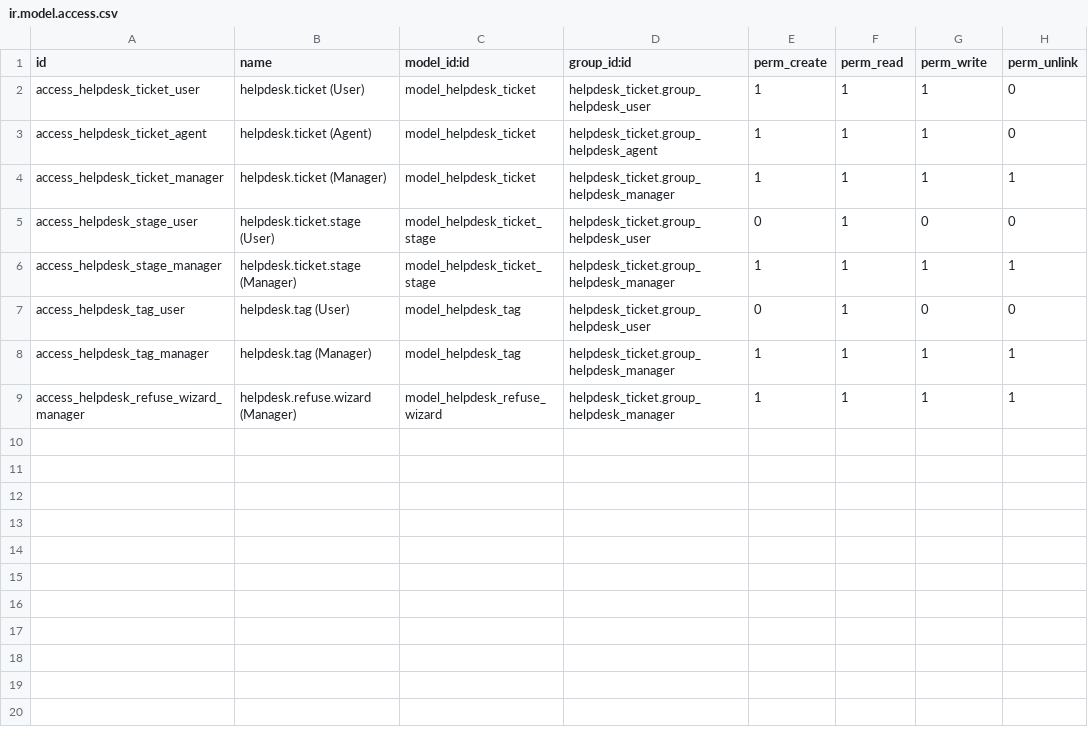
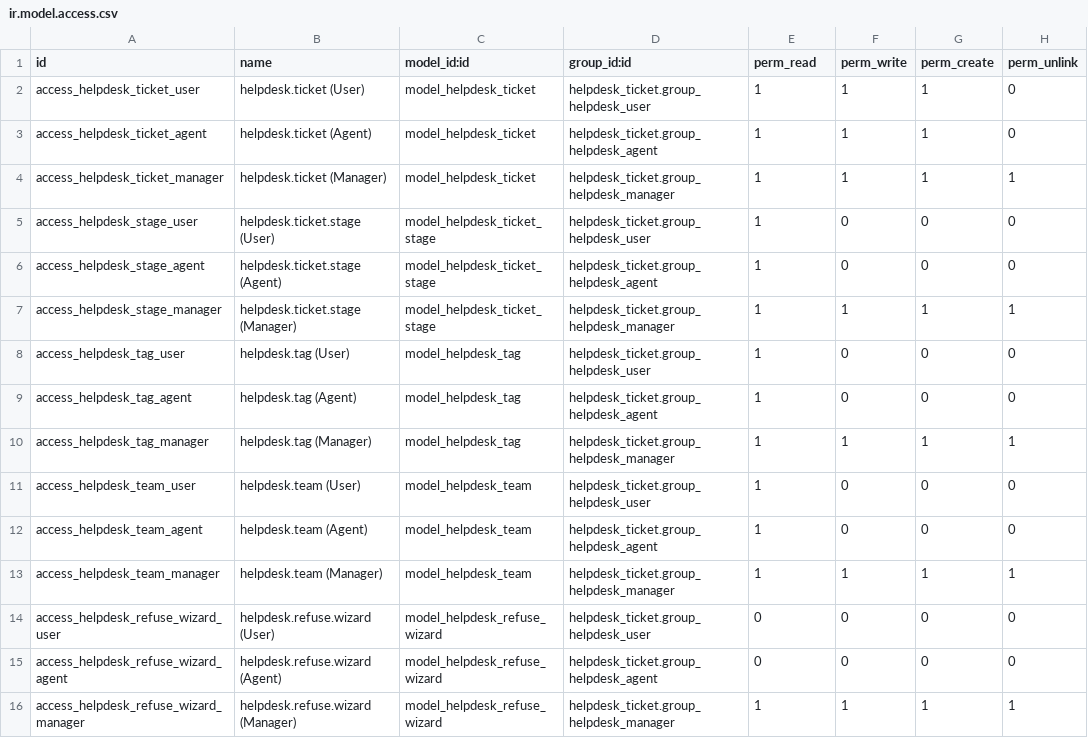
Before and after one commit to angelodgz/Helpdesk18, a CSV file: security/ir.model.access.csv, drawn as a sheet.

```diff
--- a/security/ir.model.access.csv
+++ b/security/ir.model.access.csv
@@ -1,2 +1,2 @@
-id,name,model_id:id,group_id:id,perm_create,perm_read,perm_write,perm_unlink
+id,name,model_id:id,group_id:id,perm_read,perm_write,perm_create,perm_unlink
 access_helpdesk_ticket_user,helpdesk.ticket (User),model_helpdesk_ticket,helpdesk_ticket.group_helpdesk_user,1,1,1,0
@@ -4,6 +4,13 @@ access_helpdesk_ticket_agent,helpdesk.ticket (Agent),model_helpdesk_ticket,helpd
 access_helpdesk_ticket_manager,helpdesk.ticket (Manager),model_helpdesk_ticket,helpdesk_ticket.group_helpdesk_manager,1,1,1,1
-access_helpdesk_stage_user,helpdesk.ticket.stage (User),model_helpdesk_ticket_stage,helpdesk_ticket.group_helpdesk_user,0,1,0,0
+access_helpdesk_stage_user,helpdesk.ticket.stage (User),model_helpdesk_ticket_stage,helpdesk_ticket.group_helpdesk_user,1,0,0,0
+access_helpdesk_stage_agent,helpdesk.ticket.stage (Agent),model_helpdesk_ticket_stage,helpdesk_ticket.group_helpdesk_agent,1,0,0,0
 access_helpdesk_stage_manager,helpdesk.ticket.stage (Manager),model_helpdesk_ticket_stage,helpdesk_ticket.group_helpdesk_manager,1,1,1,1
-access_helpdesk_tag_user,helpdesk.tag (User),model_helpdesk_tag,helpdesk_ticket.group_helpdesk_user,0,1,0,0
+access_helpdesk_tag_user,helpdesk.tag (User),model_helpdesk_tag,helpdesk_ticket.group_helpdesk_user,1,0,0,0
+access_helpdesk_tag_agent,helpdesk.tag (Agent),model_helpdesk_tag,helpdesk_ticket.group_helpdesk_agent,1,0,0,0
 access_helpdesk_tag_manager,helpdesk.tag (Manager),model_helpdesk_tag,helpdesk_ticket.group_helpdesk_manager,1,1,1,1
+access_helpdesk_team_user,helpdesk.team (User),model_helpdesk_team,helpdesk_ticket.group_helpdesk_user,1,0,0,0
+access_helpdesk_team_agent,helpdesk.team (Agent),model_helpdesk_team,helpdesk_ticket.group_helpdesk_agent,1,0,0,0
+access_helpdesk_team_manager,helpdesk.team (Manager),model_helpdesk_team,helpdesk_ticket.group_helpdesk_manager,1,1,1,1
+access_helpdesk_refuse_wizard_user,helpdesk.refuse.wizard (User),model_helpdesk_refuse_wizard,helpdesk_ticket.group_helpdesk_user,0,0,0,0
+access_helpdesk_refuse_wizard_agent,helpdesk.refuse.wizard (Agent),model_helpdesk_refuse_wizard,helpdesk_ticket.group_helpdesk_agent,0,0,0,0
 access_helpdesk_refuse_wizard_manager,helpdesk.refuse.wizard (Manager),model_helpdesk_refuse_wizard,helpdesk_ticket.group_helpdesk_manager,1,1,1,1
```
Also changed, not shown: 17 other files.
